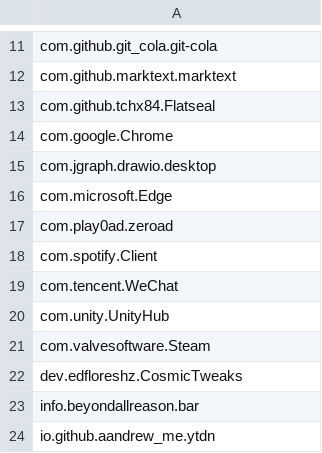
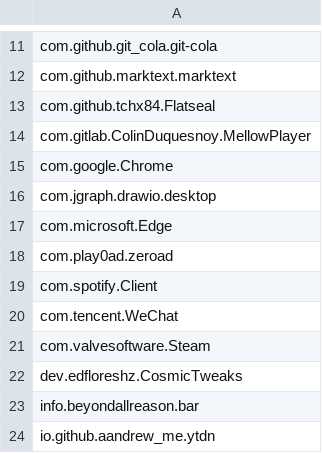
Before and after one commit to tribbloid/ubuntu-quick-setup, a CSV file: packages/__snapshot/flatpak.csv, drawn as a sheet; only a part is shown, gaps mark what is left out; removed rows and columns are numbered as before the commit, all else as after; the diff names each change by its address in the sheet, - before the commit and + after, or states it on an @@ line.

```diff
--- a/packages/__snapshot/flatpak.csv
+++ b/packages/__snapshot/flatpak.csv
+row 14: com.gitlab.ColinDuquesnoy.MellowPlayer
-row 20: com.unity.UnityHub
```
Also changed, not shown: packages/__snapshot/apt.csv, packages/__snapshot/flatpak-full.csv, 4 other files.
